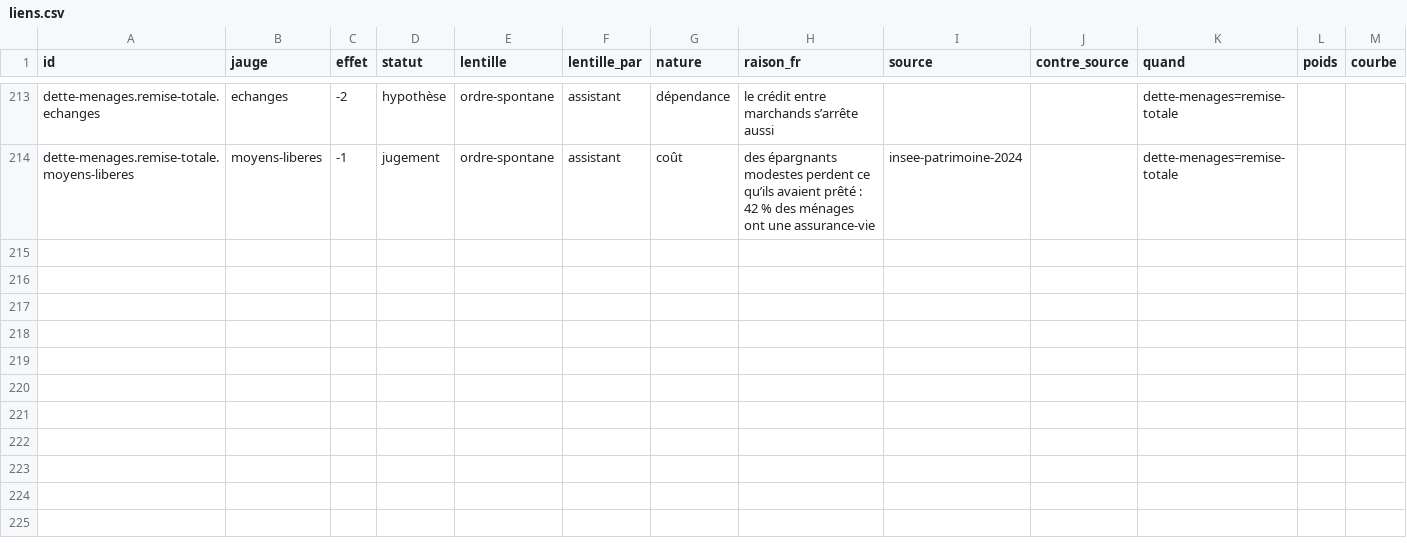
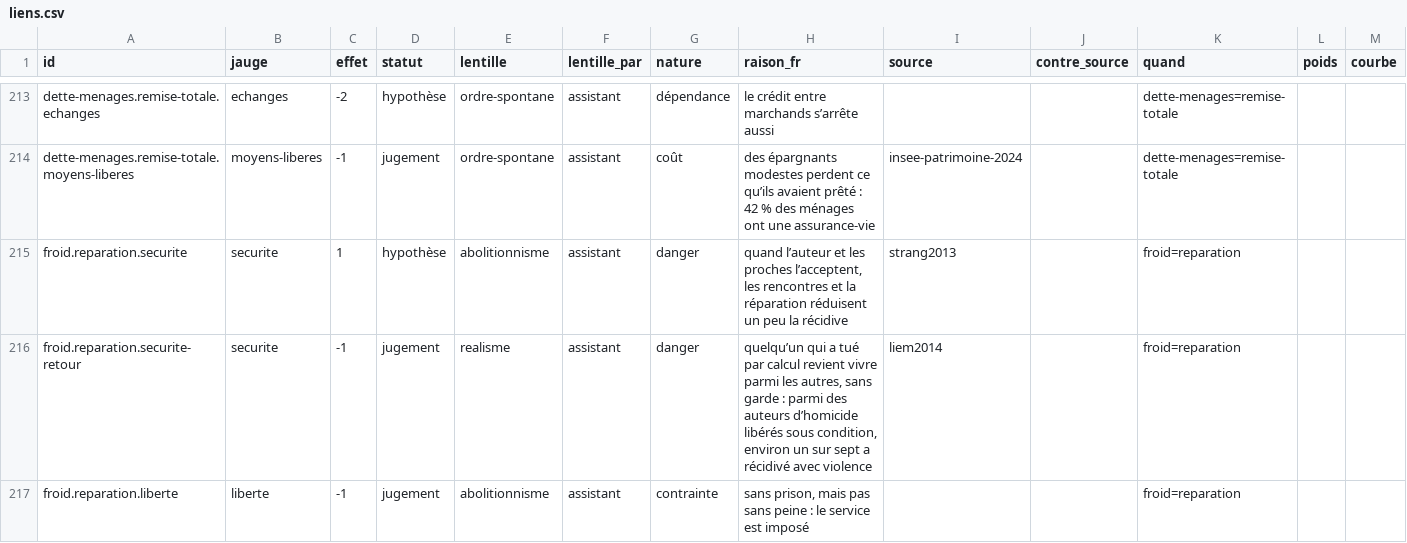
Before and after one commit to labo-de-la-bande/labo-de-la-bande.github.io, a CSV file: data/liens.csv, drawn as a sheet; only a part is shown, gaps mark what is left out.

```diff
--- a/data/liens.csv
+++ b/data/liens.csv
@@ -214 +214,4 @@ dette-menages.remise-totale.echanges,echanges,-2,hypothèse,ordre-spontane,assis
 dette-menages.remise-totale.moyens-liberes,moyens-liberes,-1,jugement,ordre-spontane,assistant,coût,"des épargnants modestes perdent ce qu’ils avaient prêté : 42 % des ménages ont une assurance-vie",insee-patrimoine-2024,,dette-menages=remise-totale,,
+froid.reparation.securite,securite,1,hypothèse,abolitionnisme,assistant,danger,"quand l’auteur et les proches l’acceptent, les rencontres et la réparation réduisent un peu la récidive",strang2013,,froid=reparation,,
+froid.reparation.securite-retour,securite,-1,jugement,realisme,assistant,danger,"quelqu’un qui a tué par calcul revient vivre parmi les autres, sans garde : parmi des auteurs d’homicide libérés sous condition, environ un sur sept a récidivé avec violence",liem2014,,froid=reparation,,
+froid.reparation.liberte,liberte,-1,jugement,abolitionnisme,assistant,contrainte,"sans prison, mais pas sans peine : le service est imposé",,,froid=reparation,,
```
Also changed, not shown: data/jeu/idees.csv, data/jeu/repliques.csv, 7 other files.
